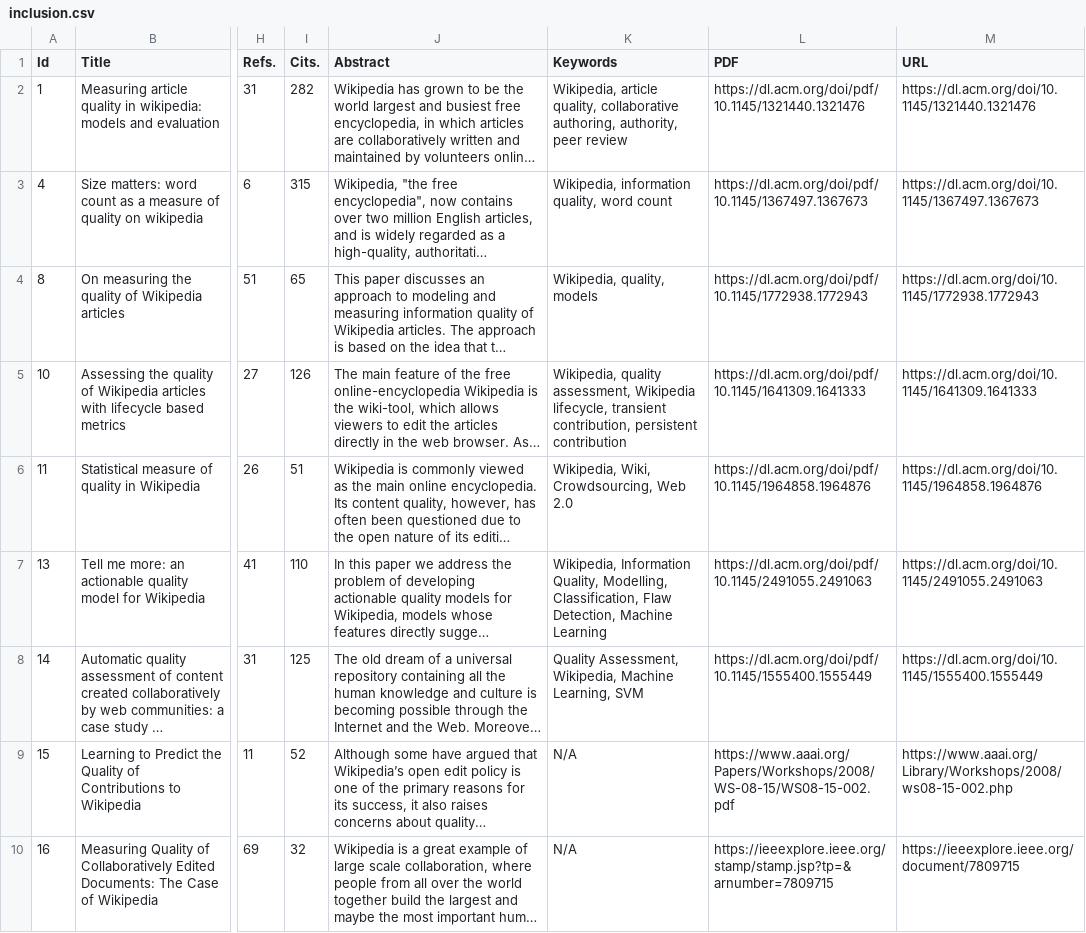
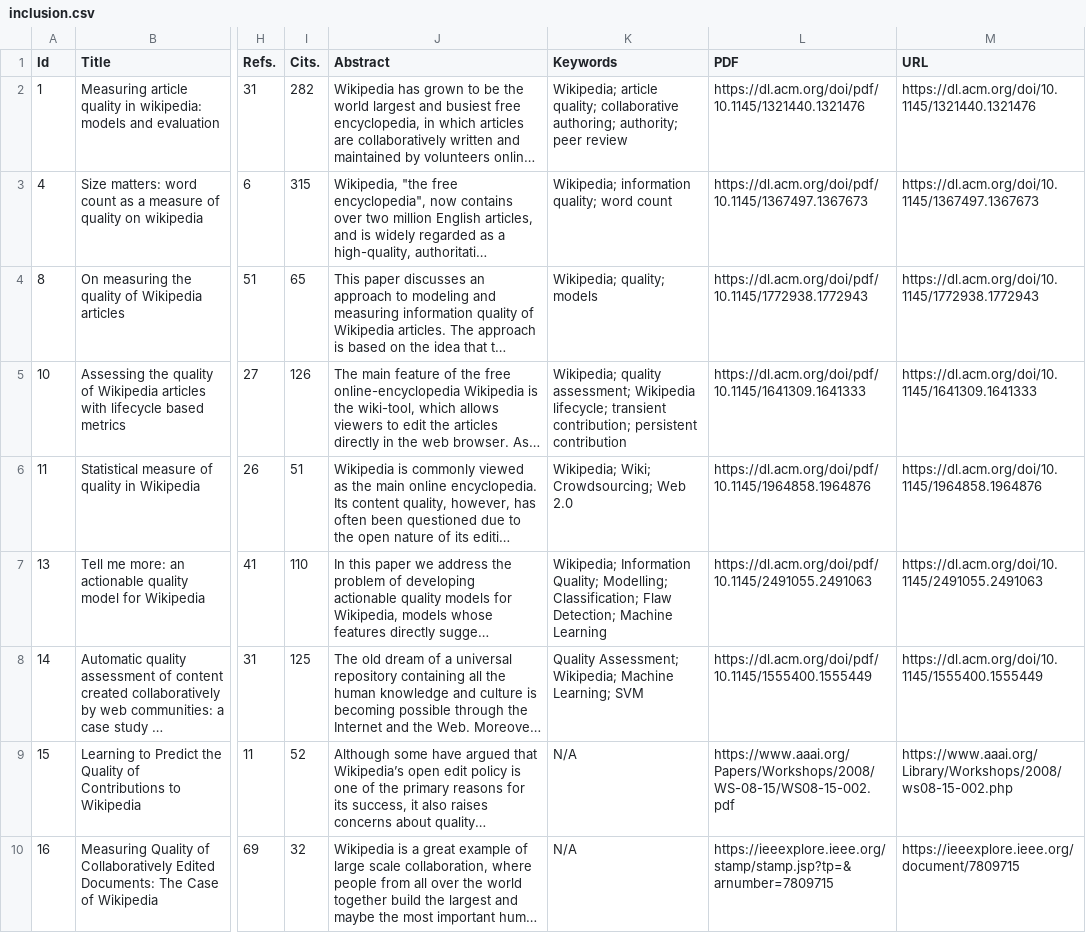
Before and after one commit to MOAAS/WikiQuality, a CSV file: review/validation/inclusion.csv, drawn as a sheet; only a part is shown, gaps mark what is left out; long unchanged cells end in …; the diff covers the shown part only; the diff names each change by its address in the sheet, - before the commit and + after, or states it on an @@ line.

Commit message:
replaced keyword commas with semicolon

```diff
--- a/review/validation/inclusion.csv
+++ b/review/validation/inclusion.csv
-K2 (Keywords): Wikipedia, article quality, collaborative authoring, authority, peer review
+K2 (Keywords): Wikipedia; article quality; collaborative authoring; authority; peer review
-K3 (Keywords): Wikipedia, information quality, word count
+K3 (Keywords): Wikipedia; information quality; word count
-K4 (Keywords): Wikipedia, quality, models
+K4 (Keywords): Wikipedia; quality; models
-K5 (Keywords): Wikipedia, quality assessment, Wikipedia lifecycle, transient contribution, persistent contribution
+K5 (Keywords): Wikipedia; quality assessment; Wikipedia lifecycle; transient contribution; persistent contribution
-K6 (Keywords): Wikipedia, Wiki, Crowdsourcing, Web 2.0
+K6 (Keywords): Wikipedia; Wiki; Crowdsourcing; Web 2.0
-K7 (Keywords): Wikipedia, Information Quality, Modelling, Classification, Flaw Detection, Machine Learning
+K7 (Keywords): Wikipedia; Information Quality; Modelling; Classification; Flaw Detection; Machine Learning
-K8 (Keywords): Quality Assessment, Wikipedia, Machine Learning, SVM
+K8 (Keywords): Quality Assessment; Wikipedia; Machine Learning; SVM
```
Also changed, not shown: 64 edited cells elsewhere in this file.
